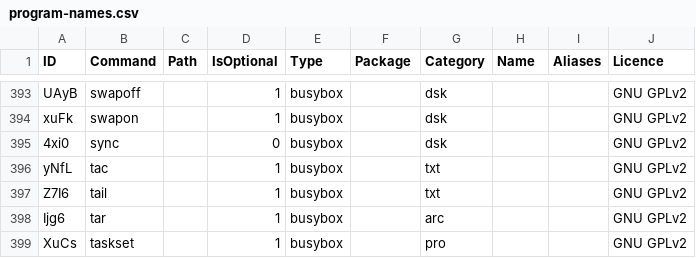
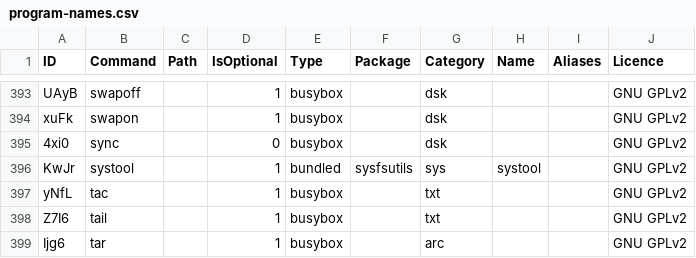
Before and after one commit to SharktasticA/shorkhelp, a CSV file: program-names.csv, drawn as a sheet; only a part is shown, gaps mark what is left out; the shorter side is filled out with more unchanged rows; the diff names each change by its address in the sheet, - before the commit and + after, or states it on an @@ line.

Commit message:
programs: add sysfsutils

```diff
--- a/program-names.csv
+++ b/program-names.csv
+row 396: KwJr | systool |  | 1 | bundled | sysfsutils | sys | systool |  | GNU GPLv2
```
Also changed, not shown: 1 other file.
